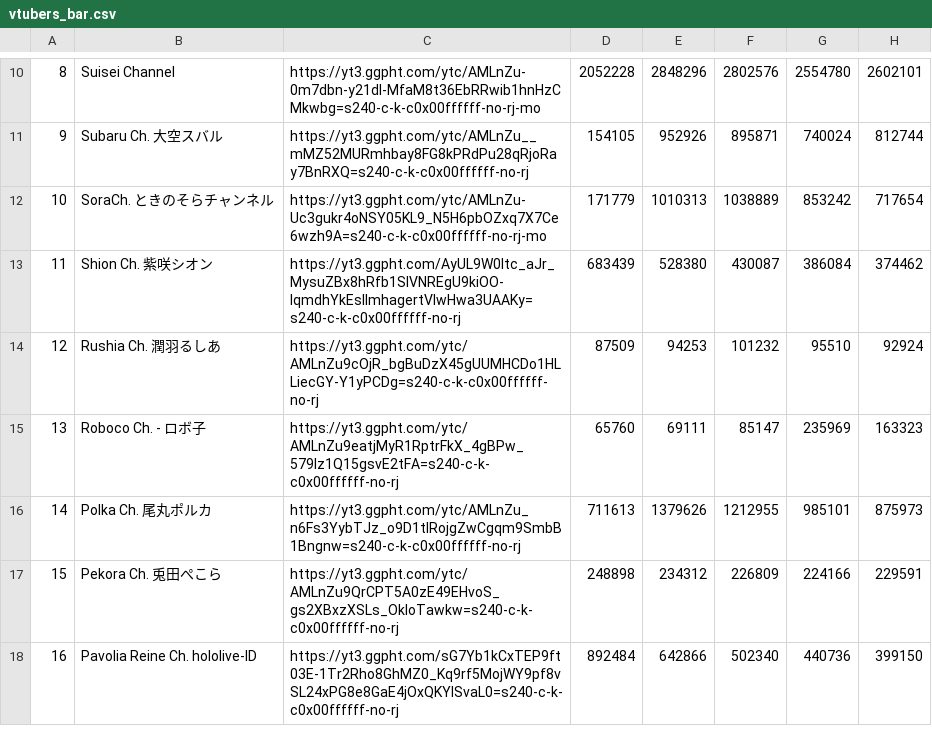
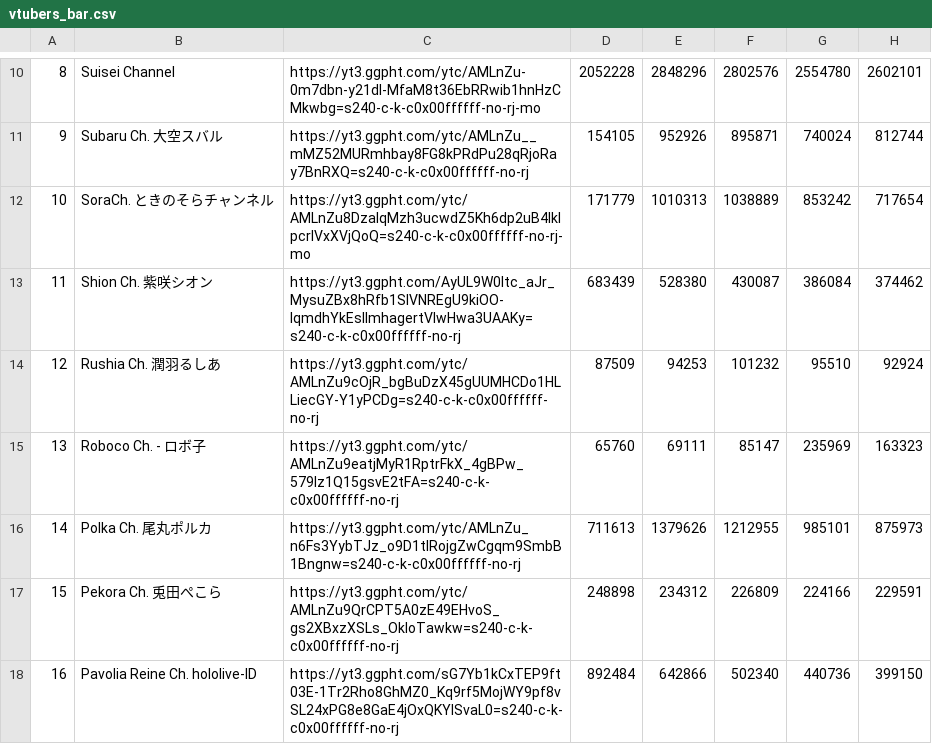
Before and after one commit to gift-li/holosongranker, a CSV file: datas/csv/race_chart/vtubers_bar.csv, drawn as a sheet; only a part is shown, gaps mark what is left out.

Commit message:
feat: update 09/25 data

```diff
--- a/datas/csv/race_chart/vtubers_bar.csv
+++ b/datas/csv/race_chart/vtubers_bar.csv
@@ -11,3 +11,3 @@
 9,Subaru Ch. 大空スバル,https://yt3.ggpht.com/ytc/AMLnZu__mMZ52MURmhbay8FG8kPRdPu28qRjoRay7BnRXQ=s240-c-k-c0x00ffffff-no-rj,154105,952926,895871,740024,812744
-10,SoraCh. ときのそらチャンネル,https://yt3.ggpht.com/ytc/AMLnZu-Uc3gukr4oNSY05KL9_N5H6pbOZxq7X7Ce6wzh9A=s240-c-k-c0x00ffffff-no-rj-mo,171779,1010313,1038889,853242,717654
+10,SoraCh. ときのそらチャンネル,https://yt3.ggpht.com/ytc/AMLnZu8DzaIqMzh3ucwdZ5Kh6dp2uB4IklpcrIVxXVjQoQ=s240-c-k-c0x00ffffff-no-rj-mo,171779,1010313,1038889,853242,717654
 11,Shion Ch. 紫咲シオン,https://yt3.ggpht.com/AyUL9W0ltc_aJr_MysuZBx8hRfb1SIVNREgU9kiOO-lqmdhYkEsllmhagertVIwHwa3UAAKy=s240-c-k-c0x00ffffff-no-rj,683439,528380,430087,386084,374462
```
Also changed, not shown: datas/csv/race_chart/vtubers_line.csv, 11 other files.
